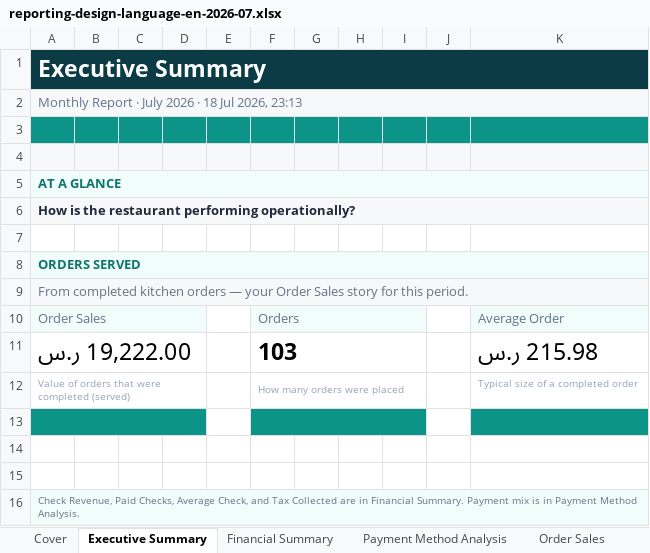
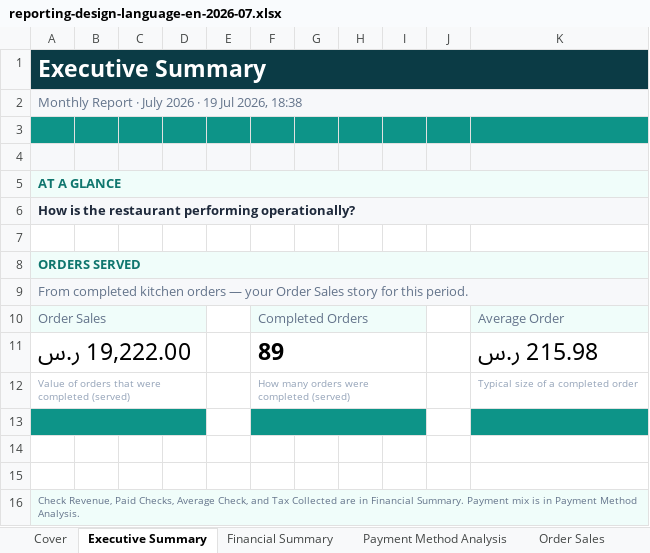
Before and after one commit to mineuqr/mineuqr, an Excel workbook: docs/engineering/programs/REPORTING-DESIGN-LANGUAGE-1/samples/reporting-design-language-en-2026-07.xlsx, sheet Executive Summary, drawn as a sheet; values as stored, in another font and other column widths than the file's, no borders; the diff names each change by its address in the sheet, - before the commit and + after, or states it on an @@ line.

Commit message:
refactor(reporting): align order dashboard KPI presentation

```diff
--- a/docs/engineering/programs/REPORTING-DESIGN-LANGUAGE-1/samples/reporting-design-language-en-2026-07.xlsx (sheet Executive Summary)
+++ b/docs/engineering/programs/REPORTING-DESIGN-LANGUAGE-1/samples/reporting-design-language-en-2026-07.xlsx (sheet Executive Summary)
-A2: …2026 · 18 Jul 2026, 23:13
+A2: …2026 · 19 Jul 2026, 18:38
-F10: Orders
+F10: Completed Orders
-F11: 103
+F11: 89
-F12: How many orders were placed
+F12: How many orders were completed (served)
```
Also changed, not shown: sheet Cover, docs/engineering/programs/REPORTING-DESIGN-LANGUAGE-1/samples/reporting-design-language-en-2026.xlsx, 11 other files.
